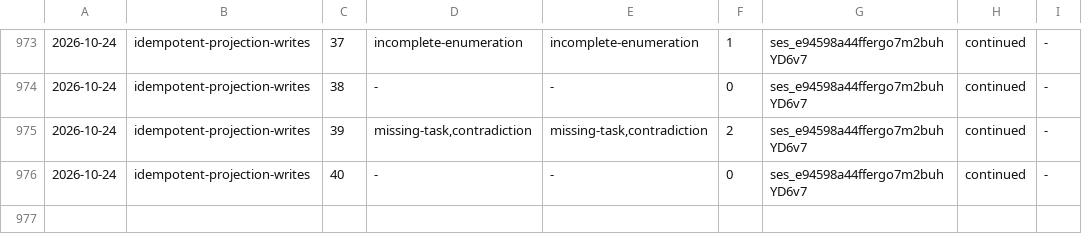
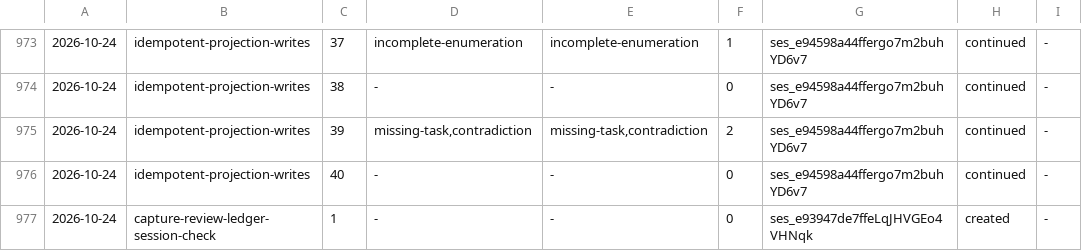
Before and after one commit to aanbrn/axon-showcase, a TSV file: docs/review-rounds.tsv, drawn as a sheet; only a part is shown, gaps mark what is left out; the diff names each change by its address in the sheet, - before the commit and + after, or states it on an @@ line.

Commit message:
record-capture-ledger-round: record the capture's review round in the ledger (#672)
The capture-review-ledger-session-check unit's quick-review round ran but its
row was not appended at the time; the ledger's per-round record is the caller's
per-round act.

```diff
--- a/docs/review-rounds.tsv
+++ b/docs/review-rounds.tsv
+row 977: 2026-10-24 | capture-review-ledger-session-check | 1 | - | - | 0 | ses_e93947de7ffeLqJHVGEo4VHNqk | created | -
```
